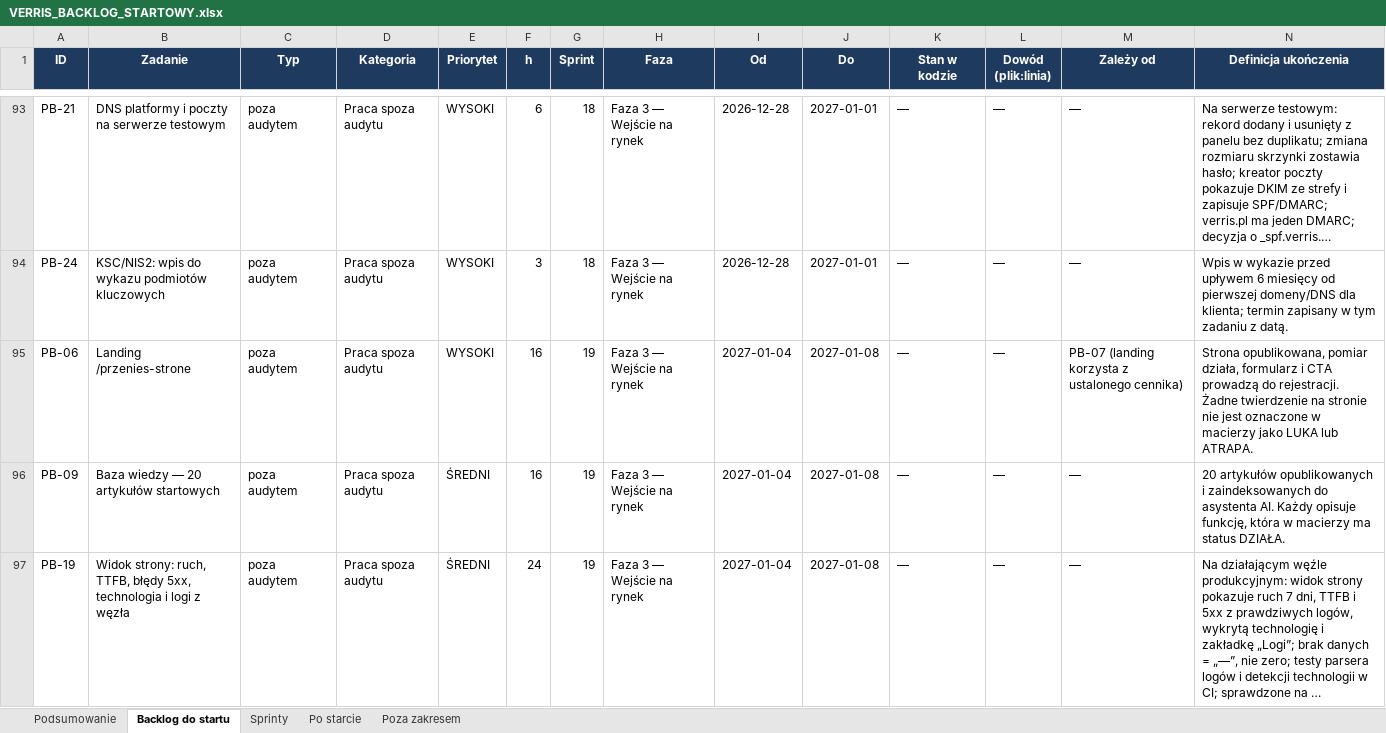
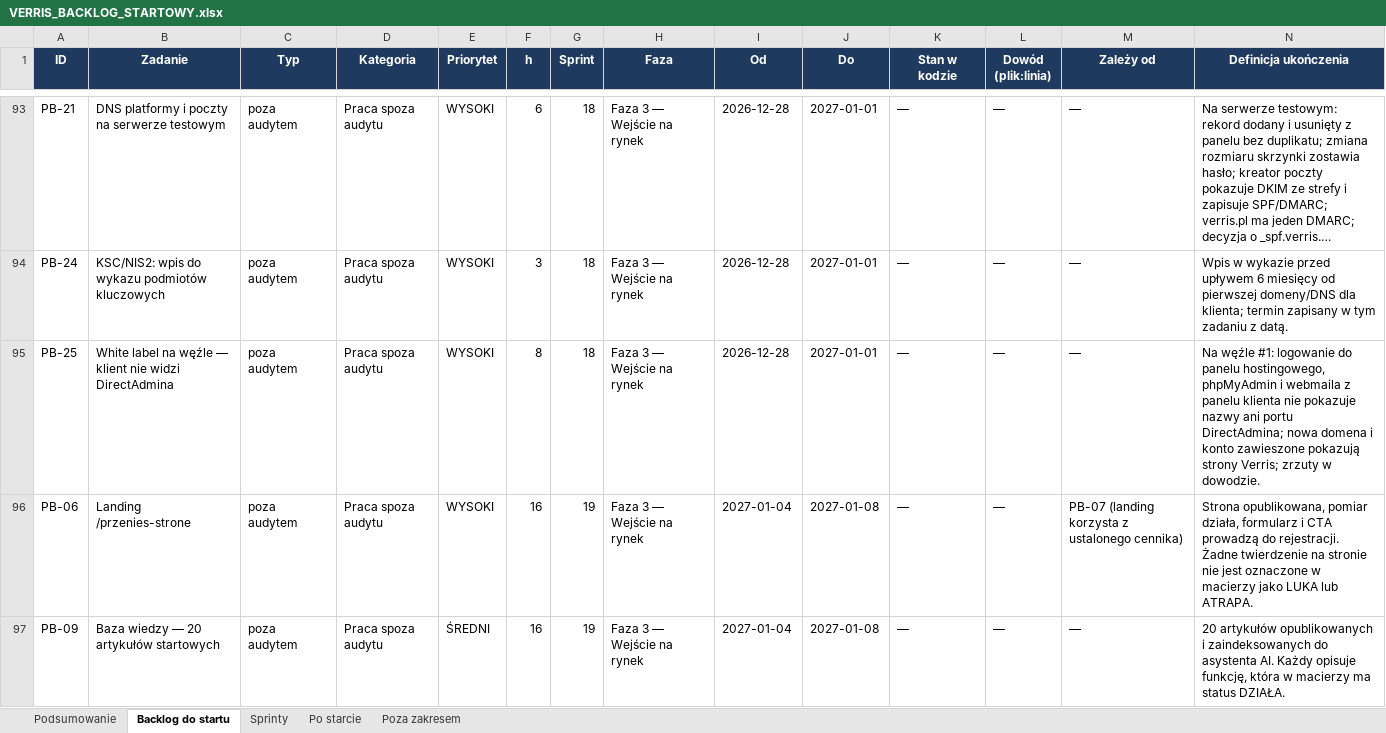
Before and after one commit to dominik-hvln/verris, an Excel workbook: plan-startowy-2026-08/VERRIS_BACKLOG_STARTOWY.xlsx, sheet Backlog do startu, drawn as a sheet; only a part is shown, gaps mark what is left out; the shorter side is filled out with more unchanged rows; long unchanged cells end in …; values as stored, in another font and other column widths than the file's, no borders; conditional formats not drawn; rows hold the shown columns only; the diff names each change by its address in the sheet, - before the commit and + after, or states it on an @@ line.

```diff
--- a/plan-startowy-2026-08/VERRIS_BACKLOG_STARTOWY.xlsx (sheet Backlog do startu)
+++ b/plan-startowy-2026-08/VERRIS_BACKLOG_STARTOWY.xlsx (sheet Backlog do startu)
+row 95: PB-25 | White label na węźle — klient nie widzi DirectAdmina | poza audytem | Praca spoza audytu | WYSOKI | 8 | 18 | Faza 3 — Wejście na rynek | 2026-12-28 | 2027-01-01 | — | — | — | Na węźle #1: logowanie do panelu hostingowego, phpMyAdmin i webmaila z panelu klienta nie pokazuje nazwy ani portu DirectAdmina; nowa domena i konto zawieszone pokazują strony Verris; zrzuty w dowodzie.
```
Also changed, not shown: sheet Sprinty, sheet Podsumowanie, audyt-parytetu-2026-08/VERRIS_PARYTET_FUNKCJI_2026-08.xlsx, 5 other files.
